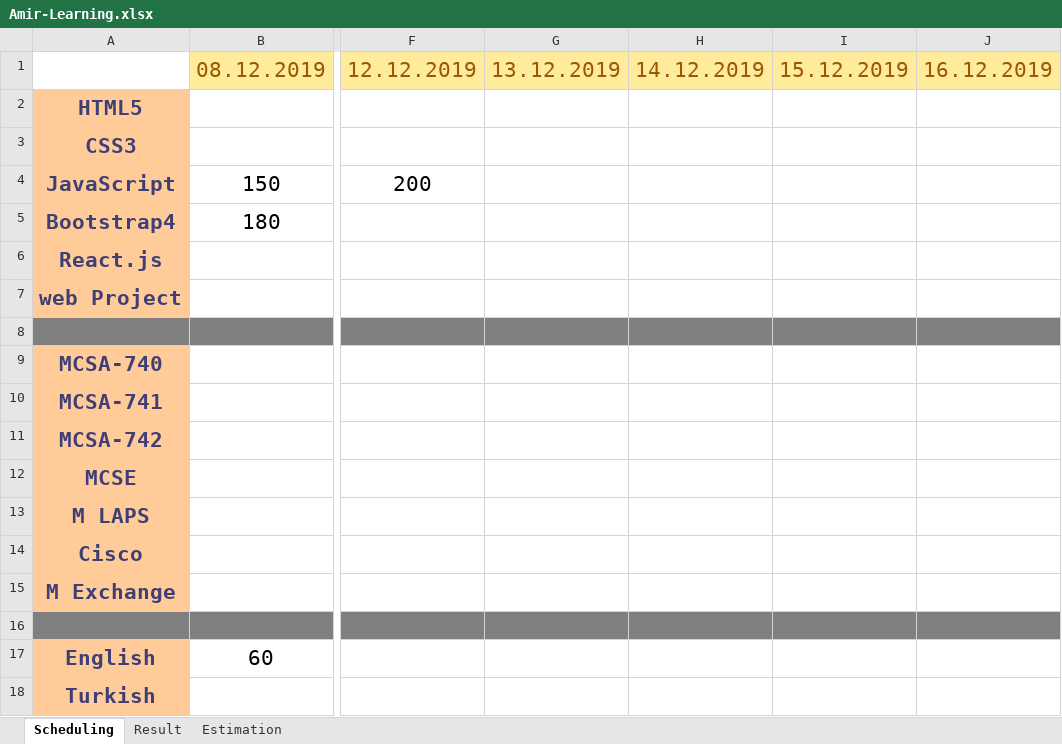
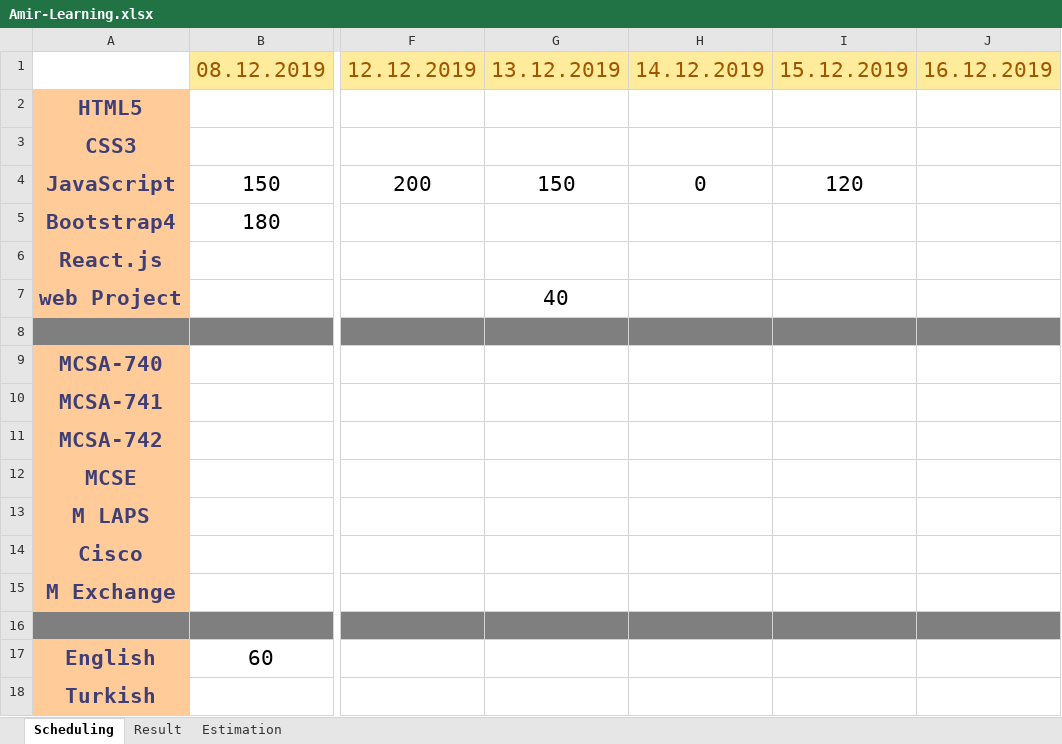
Before and after one commit to MahdiDroid/Schedule, an Excel workbook: Amir-Learning.xlsx, sheet Scheduling, drawn as a sheet; only a part is shown, gaps mark what is left out; values as stored, in another font and other column widths than the file's, no borders; the diff names each change by its address in the sheet, - before the commit and + after, or states it on an @@ line.

Commit message:
add 12/15/2019

```diff
--- a/Amir-Learning.xlsx (sheet Scheduling)
+++ b/Amir-Learning.xlsx (sheet Scheduling)
-G4: (empty)
+G4: 150
-H4: (empty)
+H4: 0
-I4: (empty)
+I4: 120
-G7: (empty)
+G7: 40
```
Also changed, not shown: sheet Result, charts or pictures.
